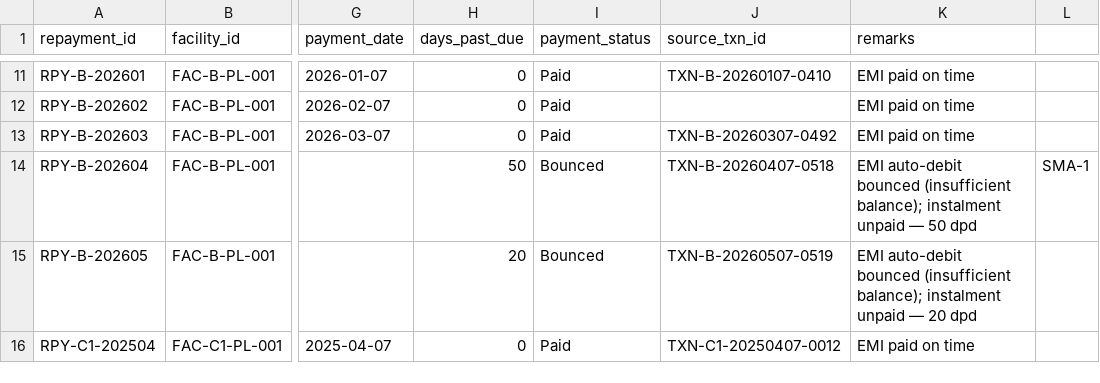
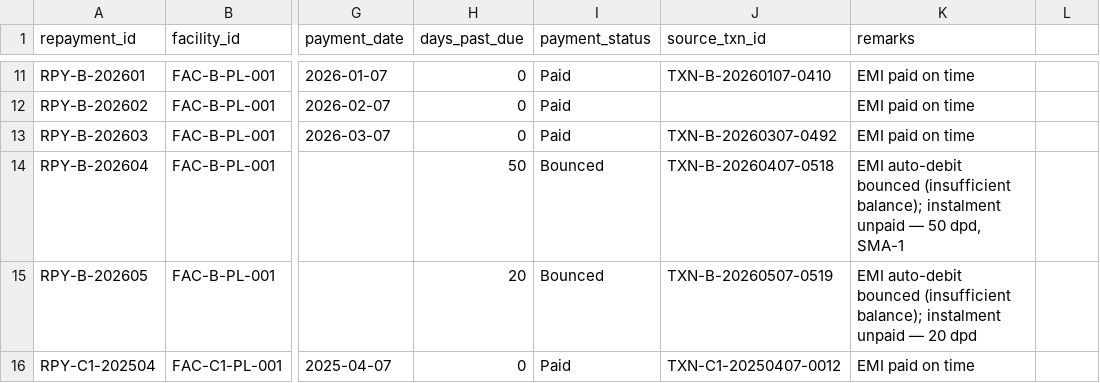
Before and after one commit to hrshl-demo/contoso-retail-acs-rm-assist-videocall, a CSV file: data/csv/03_credit/repayment_history.csv, drawn as a sheet; only a part is shown, gaps mark what is left out; the diff names each change by its address in the sheet, - before the commit and + after, or states it on an @@ line.

```diff
--- a/data/csv/03_credit/repayment_history.csv
+++ b/data/csv/03_credit/repayment_history.csv
-K14 (remarks): …— 50 dpd
+K14 (remarks): …— 50 dpd, SMA-1
-L14: SMA-1
+L14: (empty)
```
